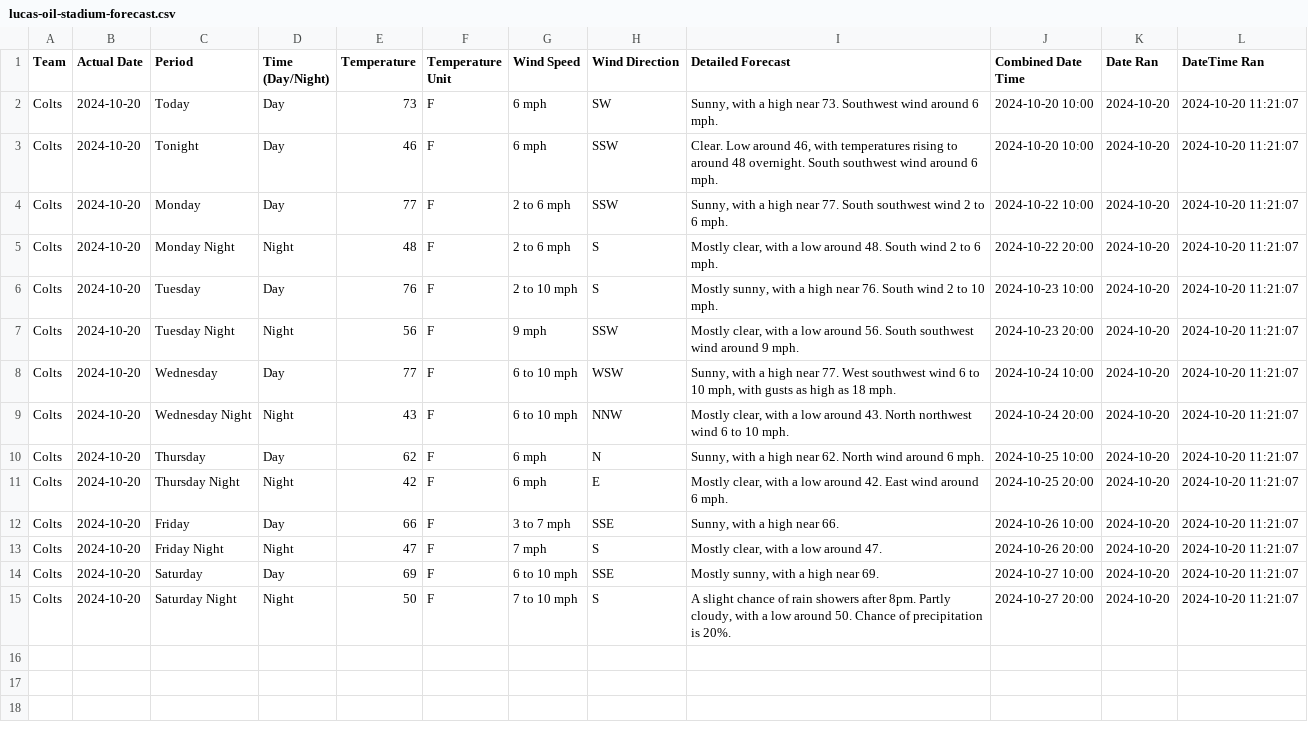
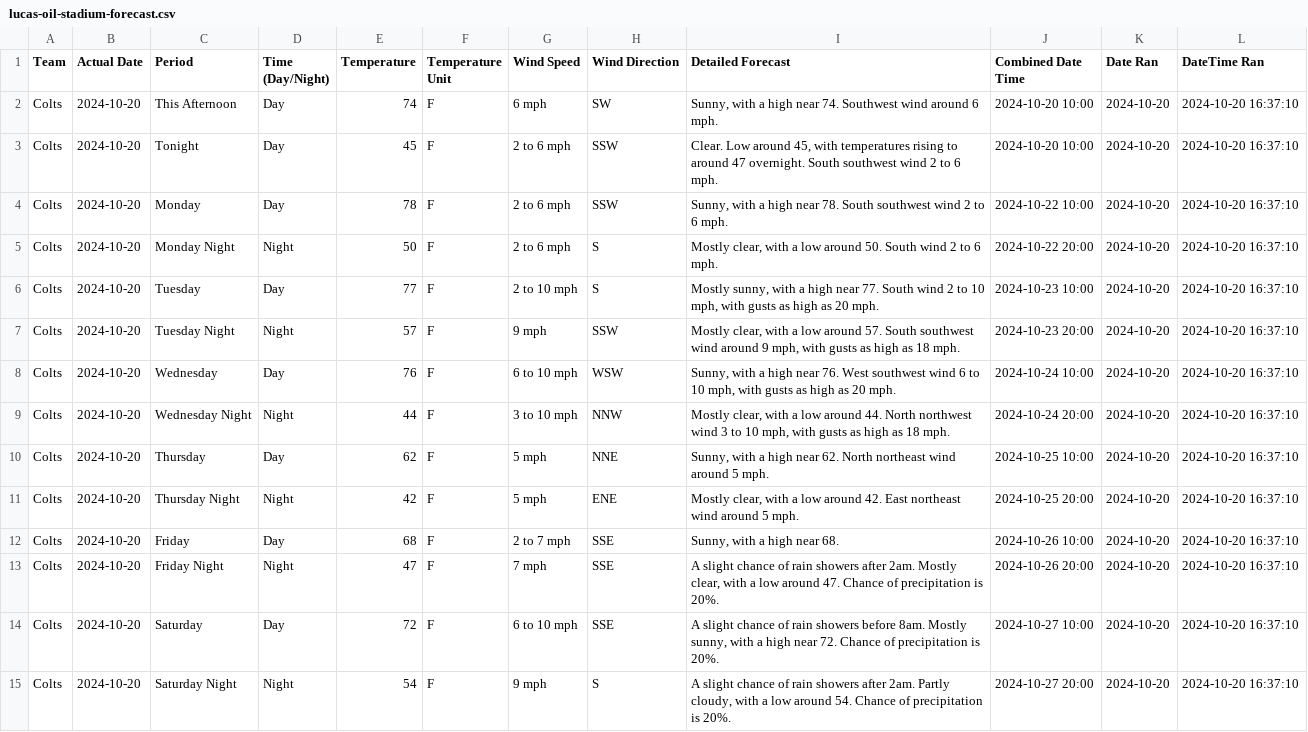
Before and after one commit to liles-eric/nfl-analysis, a CSV file: data/weather/lucas-oil-stadium-forecast.csv, drawn as a sheet.

```diff
--- a/data/weather/lucas-oil-stadium-forecast.csv
+++ b/data/weather/lucas-oil-stadium-forecast.csv
@@ -1,15 +1,15 @@
 Team,Actual Date,Period,Time (Day/Night),Temperature,Temperature Unit,Wind Speed,Wind Direction,Detailed Forecast,Combined Date Time,Date Ran,DateTime Ran
-Colts,2024-10-20,Today,Day,73,F,6 mph,SW,"Sunny, with a high near 73. Southwest wind around 6 mph.",2024-10-20 10:00,2024-10-20,2024-10-20 11:21:07
-Colts,2024-10-20,Tonight,Day,46,F,6 mph,SSW,"Clear. Low around 46, with temperatures rising to around 48 overnight. South southwest wind around 6 mph.",2024-10-20 10:00,2024-10-20,2024-10-20 11:21:07
-Colts,2024-10-20,Monday,Day,77,F,2 to 6 mph,SSW,"Sunny, with a high near 77. South southwest wind 2 to 6 mph.",2024-10-22 10:00,2024-10-20,2024-10-20 11:21:07
-Colts,2024-10-20,Monday Night,Night,48,F,2 to 6 mph,S,"Mostly clear, with a low around 48. South wind 2 to 6 mph.",2024-10-22 20:00,2024-10-20,2024-10-20 11:21:07
-Colts,2024-10-20,Tuesday,Day,76,F,2 to 10 mph,S,"Mostly sunny, with a high near 76. South wind 2 to 10 mph.",2024-10-23 10:00,2024-10-20,2024-10-20 11:21:07
-Colts,2024-10-20,Tuesday Night,Night,56,F,9 mph,SSW,"Mostly clear, with a low around 56. South southwest wind around 9 mph.",2024-10-23 20:00,2024-10-20,2024-10-20 11:21:07
-Colts,2024-10-20,Wednesday,Day,77,F,6 to 10 mph,WSW,"Sunny, with a high near 77. West southwest wind 6 to 10 mph, with gusts as high as 18 mph.",2024-10-24 10:00,2024-10-20,2024-10-20 11:21:07
-Colts,2024-10-20,Wednesday Night,Night,43,F,6 to 10 mph,NNW,"Mostly clear, with a low around 43. North northwest wind 6 to 10 mph.",2024-10-24 20:00,2024-10-20,2024-10-20 11:21:07
-Colts,2024-10-20,Thursday,Day,62,F,6 mph,N,"Sunny, with a high near 62. North wind around 6 mph.",2024-10-25 10:00,2024-10-20,2024-10-20 11:21:07
-Colts,2024-10-20,Thursday Night,Night,42,F,6 mph,E,"Mostly clear, with a low around 42. East wind around 6 mph.",2024-10-25 20:00,2024-10-20,2024-10-20 11:21:07
-Colts,2024-10-20,Friday,Day,66,F,3 to 7 mph,SSE,"Sunny, with a high near 66.",2024-10-26 10:00,2024-10-20,2024-10-20 11:21:07
-Colts,2024-10-20,Friday Night,Night,47,F,7 mph,S,"Mostly clear, with a low around 47.",2024-10-26 20:00,2024-10-20,2024-10-20 11:21:07
-Colts,2024-10-20,Saturday,Day,69,F,6 to 10 mph,SSE,"Mostly sunny, with a high near 69.",2024-10-27 10:00,2024-10-20,2024-10-20 11:21:07
-Colts,2024-10-20,Saturday Night,Night,50,F,7 to 10 mph,S,"A slight chance of rain showers after 8pm. Partly cloudy, with a low around 50. Chance of precipitation is 20%.",2024-10-27 20:00,2024-10-20,2024-10-20 11:21:07
+Colts,2024-10-20,This Afternoon,Day,74,F,6 mph,SW,"Sunny, with a high near 74. Southwest wind around 6 mph.",2024-10-20 10:00,2024-10-20,2024-10-20 16:37:10
+Colts,2024-10-20,Tonight,Day,45,F,2 to 6 mph,SSW,"Clear. Low around 45, with temperatures rising to around 47 overnight. South southwest wind 2 to 6 mph.",2024-10-20 10:00,2024-10-20,2024-10-20 16:37:10
+Colts,2024-10-20,Monday,Day,78,F,2 to 6 mph,SSW,"Sunny, with a high near 78. South southwest wind 2 to 6 mph.",2024-10-22 10:00,2024-10-20,2024-10-20 16:37:10
+Colts,2024-10-20,Monday Night,Night,50,F,2 to 6 mph,S,"Mostly clear, with a low around 50. South wind 2 to 6 mph.",2024-10-22 20:00,2024-10-20,2024-10-20 16:37:10
+Colts,2024-10-20,Tuesday,Day,77,F,2 to 10 mph,S,"Mostly sunny, with a high near 77. South wind 2 to 10 mph, with gusts as high as 20 mph.",2024-10-23 10:00,2024-10-20,2024-10-20 16:37:10
+Colts,2024-10-20,Tuesday Night,Night,57,F,9 mph,SSW,"Mostly clear, with a low around 57. South southwest wind around 9 mph, with gusts as high as 18 mph.",2024-10-23 20:00,2024-10-20,2024-10-20 16:37:10
+Colts,2024-10-20,Wednesday,Day,76,F,6 to 10 mph,WSW,"Sunny, with a high near 76. West southwest wind 6 to 10 mph, with gusts as high as 20 mph.",2024-10-24 10:00,2024-10-20,2024-10-20 16:37:10
+Colts,2024-10-20,Wednesday Night,Night,44,F,3 to 10 mph,NNW,"Mostly clear, with a low around 44. North northwest wind 3 to 10 mph, with gusts as high as 18 mph.",2024-10-24 20:00,2024-10-20,2024-10-20 16:37:10
+Colts,2024-10-20,Thursday,Day,62,F,5 mph,NNE,"Sunny, with a high near 62. North northeast wind around 5 mph.",2024-10-25 10:00,2024-10-20,2024-10-20 16:37:10
+Colts,2024-10-20,Thursday Night,Night,42,F,5 mph,ENE,"Mostly clear, with a low around 42. East northeast wind around 5 mph.",2024-10-25 20:00,2024-10-20,2024-10-20 16:37:10
+Colts,2024-10-20,Friday,Day,68,F,2 to 7 mph,SSE,"Sunny, with a high near 68.",2024-10-26 10:00,2024-10-20,2024-10-20 16:37:10
+Colts,2024-10-20,Friday Night,Night,47,F,7 mph,SSE,"A slight chance of rain showers after 2am. Mostly clear, with a low around 47. Chance of precipitation is 20%.",2024-10-26 20:00,2024-10-20,2024-10-20 16:37:10
+Colts,2024-10-20,Saturday,Day,72,F,6 to 10 mph,SSE,"A slight chance of rain showers before 8am. Mostly sunny, with a high near 72. Chance of precipitation is 20%.",2024-10-27 10:00,2024-10-20,2024-10-20 16:37:10
+Colts,2024-10-20,Saturday Night,Night,54,F,9 mph,S,"A slight chance of rain showers after 2am. Partly cloudy, with a low around 54. Chance of precipitation is 20%.",2024-10-27 20:00,2024-10-20,2024-10-20 16:37:10
```
Also changed, not shown: data/nfl-stats/nfl-team-stats-def-2024.csv, data/nfl-stats/nfl-team-stats-off-2024.csv, 37 other files.
